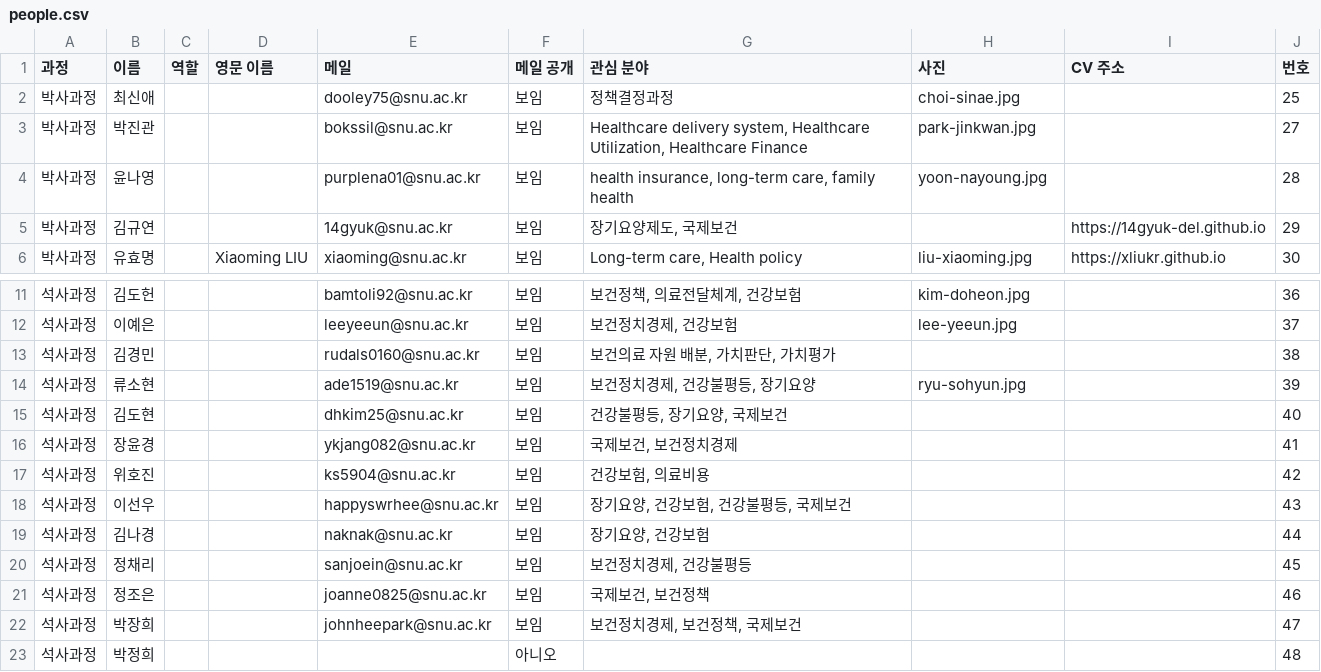
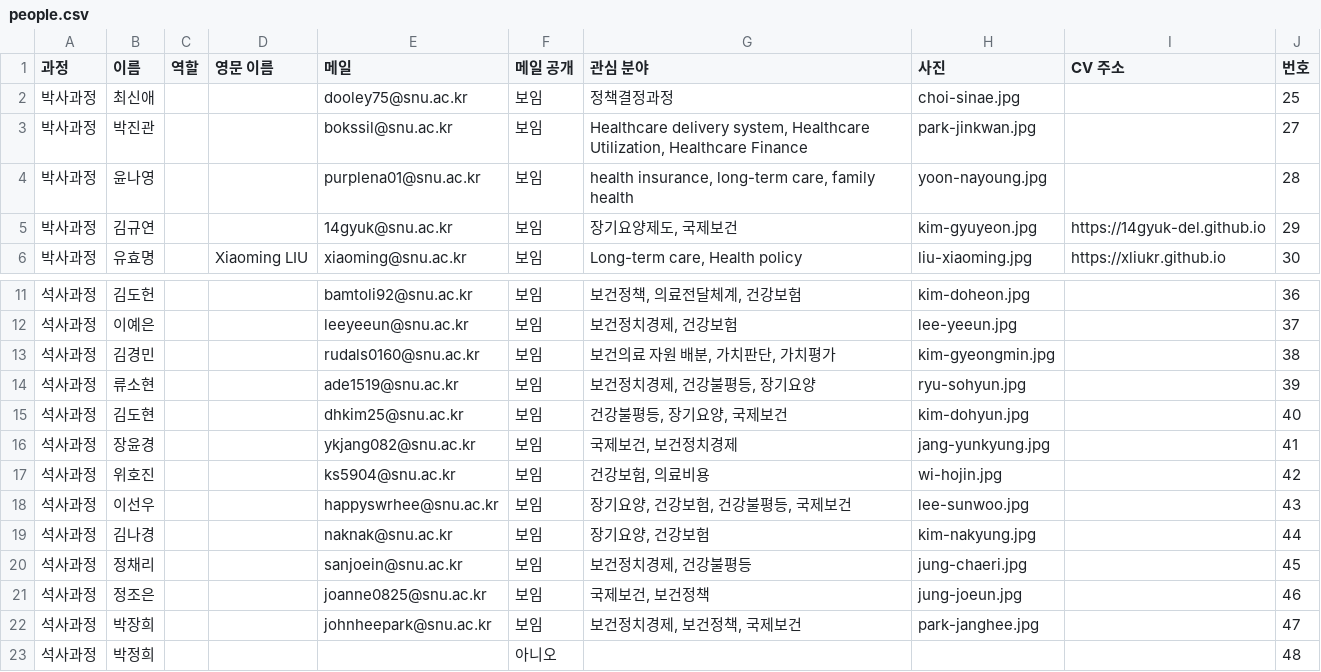
Before and after one commit to Brionyy/heconpol, a CSV file: data/people.csv, drawn as a sheet; only a part is shown, gaps mark what is left out.

```diff
--- a/data/people.csv
+++ b/data/people.csv
@@ -4,3 +4,3 @@
 박사과정,윤나영,,,purplena01@snu.ac.kr,보임,"health insurance, long-term care, family health",yoon-nayoung.jpg,,28
-박사과정,김규연,,,14gyuk@snu.ac.kr,보임,"장기요양제도, 국제보건",,https://14gyuk-del.github.io,29
+박사과정,김규연,,,14gyuk@snu.ac.kr,보임,"장기요양제도, 국제보건",kim-gyuyeon.jpg,https://14gyuk-del.github.io,29
 박사과정,유효명,,Xiaoming LIU,xiaoming@snu.ac.kr,보임,"Long-term care, Health policy",liu-xiaoming.jpg,https://xliukr.github.io,30
@@ -12,12 +12,12 @@
 석사과정,이예은,,,leeyeeun@snu.ac.kr,보임,"보건정치경제, 건강보험",lee-yeeun.jpg,,37
-석사과정,김경민,,,rudals0160@snu.ac.kr,보임,"보건의료 자원 배분, 가치판단, 가치평가",,,38
+석사과정,김경민,,,rudals0160@snu.ac.kr,보임,"보건의료 자원 배분, 가치판단, 가치평가",kim-gyeongmin.jpg,,38
 석사과정,류소현,,,ade1519@snu.ac.kr,보임,"보건정치경제, 건강불평등, 장기요양",ryu-sohyun.jpg,,39
-석사과정,김도현,,,dhkim25@snu.ac.kr,보임,"건강불평등, 장기요양, 국제보건",,,40
-석사과정,장윤경,,,ykjang082@snu.ac.kr,보임,"국제보건, 보건정치경제",,,41
-석사과정,위호진,,,ks5904@snu.ac.kr,보임,"건강보험, 의료비용",,,42
-석사과정,이선우,,,happyswrhee@snu.ac.kr,보임,"장기요양, 건강보험, 건강불평등, 국제보건",,,43
-석사과정,김나경,,,naknak@snu.ac.kr,보임,"장기요양, 건강보험",,,44
-석사과정,정채리,,,sanjoein@snu.ac.kr,보임,"보건정치경제, 건강불평등",,,45
-석사과정,정조은,,,joanne0825@snu.ac.kr,보임,"국제보건, 보건정책",,,46
-석사과정,박장희,,,johnheepark@snu.ac.kr,보임,"보건정치경제, 보건정책, 국제보건",,,47
+석사과정,김도현,,,dhkim25@snu.ac.kr,보임,"건강불평등, 장기요양, 국제보건",kim-dohyun.jpg,,40
+석사과정,장윤경,,,ykjang082@snu.ac.kr,보임,"국제보건, 보건정치경제",jang-yunkyung.jpg,,41
+석사과정,위호진,,,ks5904@snu.ac.kr,보임,"건강보험, 의료비용",wi-hojin.jpg,,42
+석사과정,이선우,,,happyswrhee@snu.ac.kr,보임,"장기요양, 건강보험, 건강불평등, 국제보건",lee-sunwoo.jpg,,43
+석사과정,김나경,,,naknak@snu.ac.kr,보임,"장기요양, 건강보험",kim-nakyung.jpg,,44
+석사과정,정채리,,,sanjoein@snu.ac.kr,보임,"보건정치경제, 건강불평등",jung-chaeri.jpg,,45
+석사과정,정조은,,,joanne0825@snu.ac.kr,보임,"국제보건, 보건정책",jung-joeun.jpg,,46
+석사과정,박장희,,,johnheepark@snu.ac.kr,보임,"보건정치경제, 보건정책, 국제보건",park-janghee.jpg,,47
 석사과정,박정희,,,,아니오,,,,48
```
Also changed, not shown: 11 other files.
